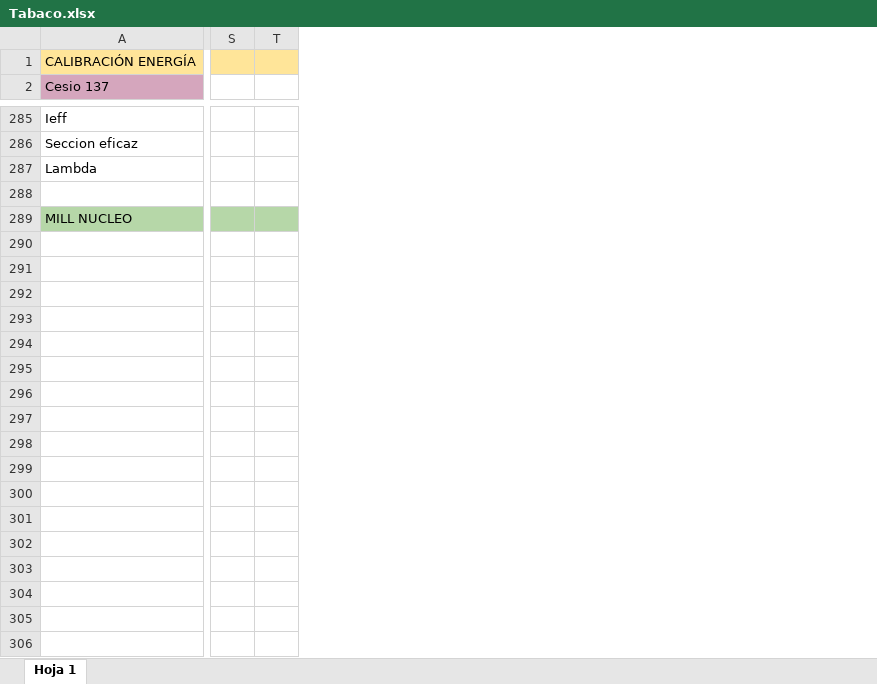
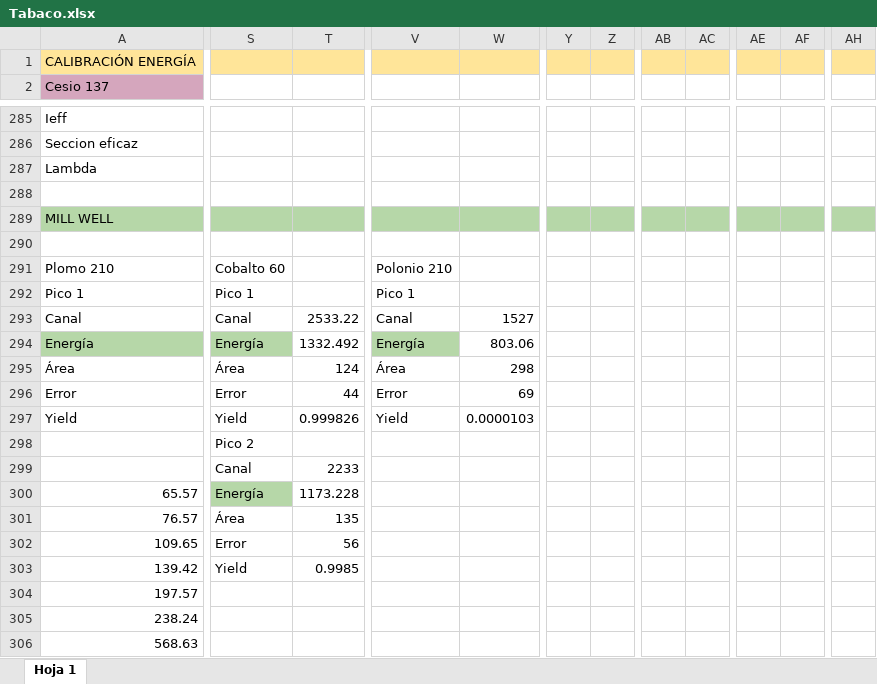
Before and after one commit to saisito/MedNuk_especial, an Excel workbook: Tabaco.xlsx, sheet Hoja 1, drawn as a sheet; only a part is shown, gaps mark what is left out; values as stored, in another font and other column widths than the file's, no borders; charts and pictures not drawn; removed rows and columns are numbered as before the commit, all else as after; rows hold the shown columns only; the diff covers the shown part only; the diff names each change by its address in the sheet, - before the commit and + after, or states it on an @@ line.

```diff
--- a/Tabaco.xlsx (sheet Hoja 1)
+++ b/Tabaco.xlsx (sheet Hoja 1)
-column S, empty
-column T, empty
+column S, empty
+column T, empty
+column V, empty
+column W, empty
+column Y, empty
+column Z, empty
+column AB, empty
+column AC, empty
+column AE, empty
+column AF, empty
+column AH, empty
-A289 (Cesio 137): MILL NUCLEO
+A289 (Cesio 137): MILL WELL
+row 290: (empty)
+row 291: Plomo 210 | Cobalto 60 |  | Polonio 210
+row 292: Pico 1 | Pico 1 |  | Pico 1
+row 293: Canal | Canal | 2533.22 | Canal | 1527
+row 294: Energía | Energía | 1332.492 | Energía | 803.06
+row 295: Área | Área | 124 | Área | 298
+row 296: Error | Error | 44 | Error | 69
+row 297: Yield | Yield | 0.999826 | Yield | 0.0000103
+row 298:  | Pico 2
+row 299:  | Canal | 2233
+row 300: 65.57 | Energía | 1173.228
+row 301: 76.57 | Área | 135
+row 302: 109.65 | Error | 56
+row 303: 139.42 | Yield | 0.9985
+row 304: 197.57
+row 305: 238.24
+row 306: 568.63
```
Also changed, not shown: 117 added rows and 19 added columns elsewhere in this sheet, 1 other file.
